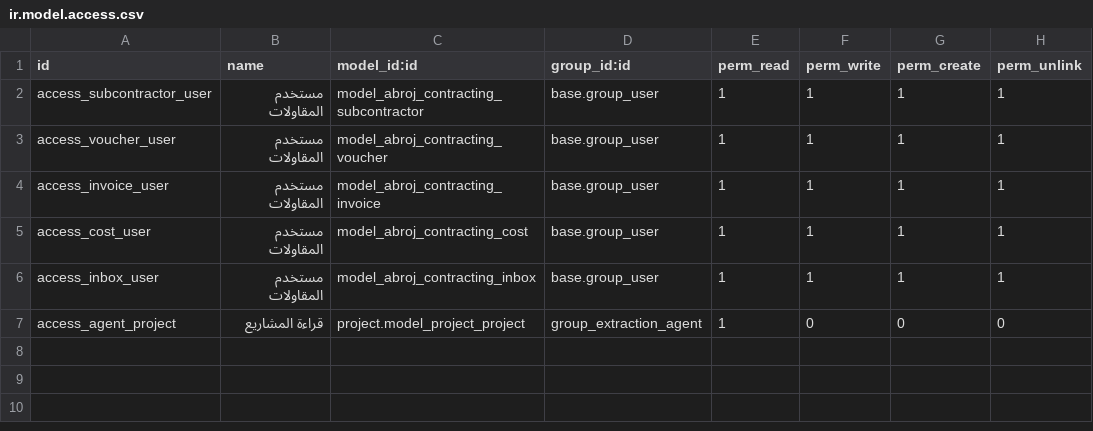
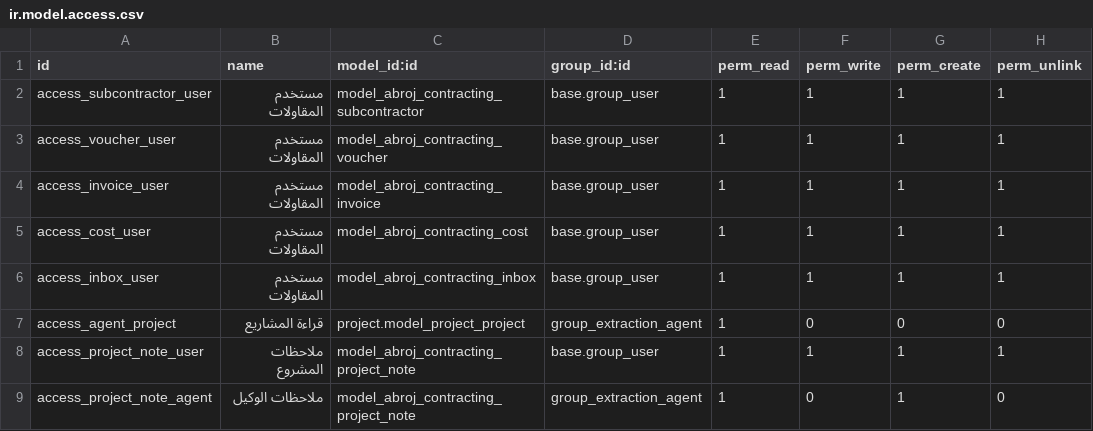
Before and after one commit to hajrix01-star/abroj-baseer-production, a CSV file: custom_addons/abroj_contracting/security/ir.model.access.csv, drawn as a sheet.

```diff
--- a/custom_addons/abroj_contracting/security/ir.model.access.csv
+++ b/custom_addons/abroj_contracting/security/ir.model.access.csv
@@ -7 +7,3 @@ access_inbox_user,مستخدم المقاولات,model_abroj_contracting_inbox,
 access_agent_project,قراءة المشاريع,project.model_project_project,group_extraction_agent,1,0,0,0
+access_project_note_user,ملاحظات المشروع,model_abroj_contracting_project_note,base.group_user,1,1,1,1
+access_project_note_agent,ملاحظات الوكيل,model_abroj_contracting_project_note,group_extraction_agent,1,0,1,0
```
Also changed, not shown: 11 other files.
